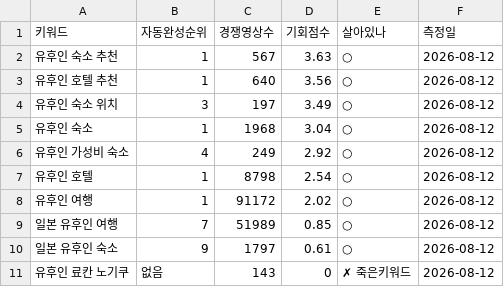
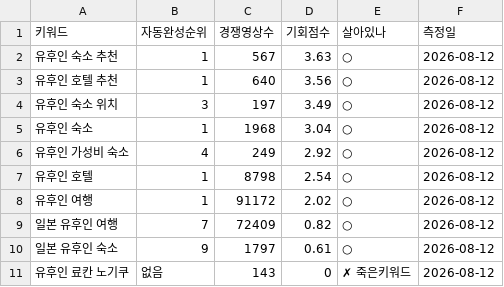
Before and after one commit to dgmasters01/tw-b2b, a CSV file: _content/youtube/keywords/유후인.csv, drawn as a sheet.

```diff
--- a/_content/youtube/keywords/유후인.csv
+++ b/_content/youtube/keywords/유후인.csv
@@ -8,3 +8,3 @@
 유후인 여행,1,91172,2.02,○,2026-08-12
-일본 유후인 여행,7,51989,0.85,○,2026-08-12
+일본 유후인 여행,7,72409,0.82,○,2026-08-12
 일본 유후인 숙소,9,1797,0.61,○,2026-08-12
```
